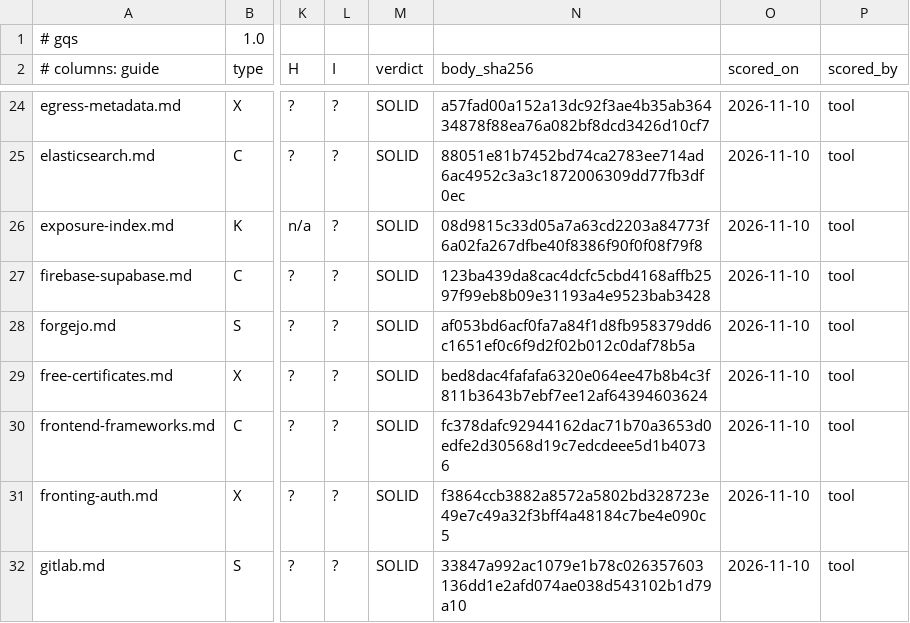
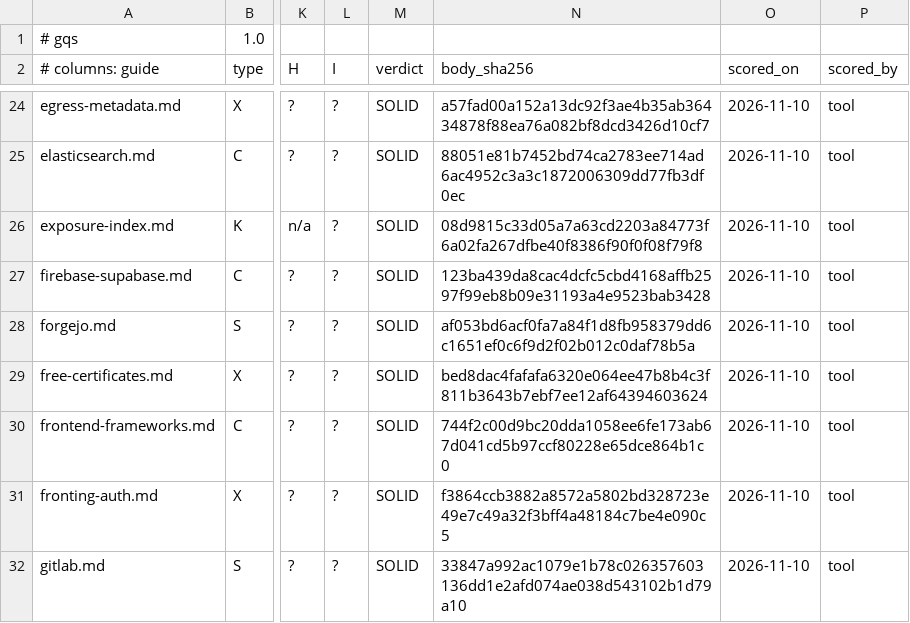
Before and after one commit to jposluns/secureconfig, a TSV file: tools/guide_quality.tsv, drawn as a sheet; only a part is shown, gaps mark what is left out; the diff names each change by its address in the sheet, - before the commit and + after, or states it on an @@ line.

```diff
--- a/tools/guide_quality.tsv
+++ b/tools/guide_quality.tsv
-N30 (body_sha256): fc378dafc92944162dac71b70a3653d0edfe2d30568d19c7edcdeee5d1b40736
+N30 (body_sha256): 744f2c00d9bc20dda1058ee6fe173ab67d041cd5b97ccf80228e65dce864b1c0
```
Also changed, not shown: 5 other files.
